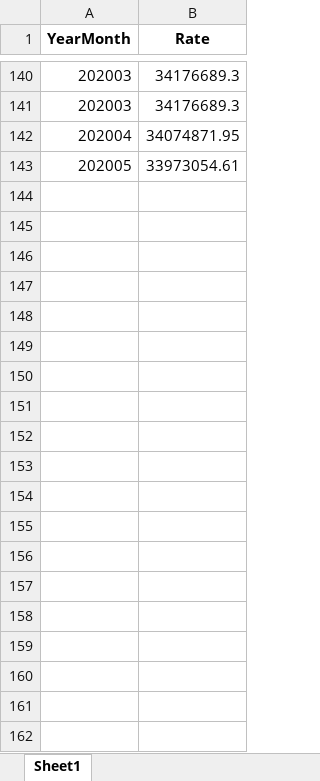
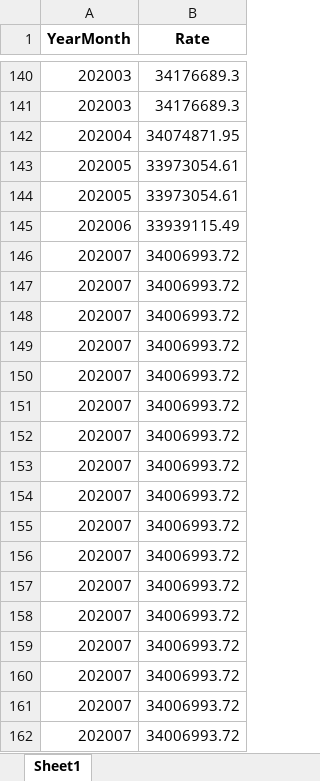
Before and after one commit to HagaiHargil/capital_gains_designer, an Excel workbook: rates.xlsx, sheet Sheet1, drawn as a sheet; only a part is shown, gaps mark what is left out; values as stored, in another font and other column widths than the file's, no borders; the diff covers the shown part only; the diff names each change by its address in the sheet, - before the commit and + after, or states it on an @@ line.

```diff
--- a/rates.xlsx (sheet Sheet1)
+++ b/rates.xlsx (sheet Sheet1)
+row 144: 202005 | 33973054.61
+row 145: 202006 | 33939115.49
+row 146: 202007 | 34006993.72
+row 147: 202007 | 34006993.72
+row 148: 202007 | 34006993.72
+row 149: 202007 | 34006993.72
+row 150: 202007 | 34006993.72
+row 151: 202007 | 34006993.72
+row 152: 202007 | 34006993.72
+row 153: 202007 | 34006993.72
+row 154: 202007 | 34006993.72
+row 155: 202007 | 34006993.72
+row 156: 202007 | 34006993.72
+row 157: 202007 | 34006993.72
+row 158: 202007 | 34006993.72
+row 159: 202007 | 34006993.72
+row 160: 202007 | 34006993.72
+row 161: 202007 | 34006993.72
+row 162: 202007 | 34006993.72
```
Also changed, not shown: 43 added rows elsewhere in this sheet, 2018_gains_edited.xlsx, 3 other files.
